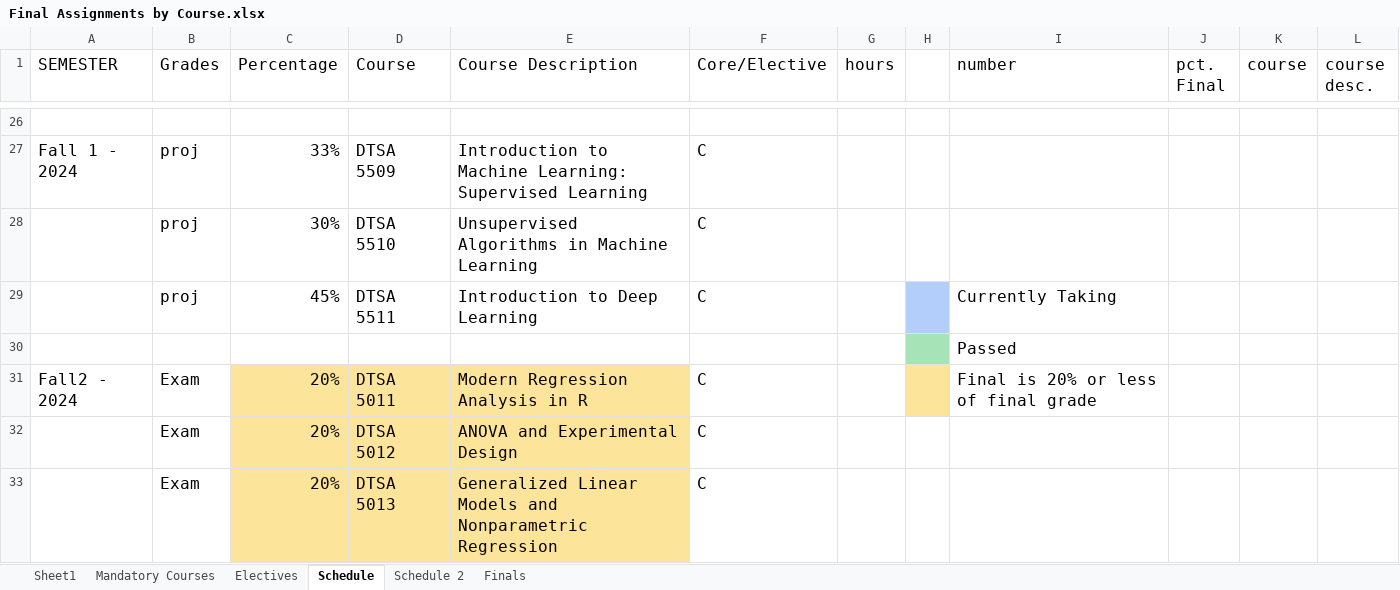
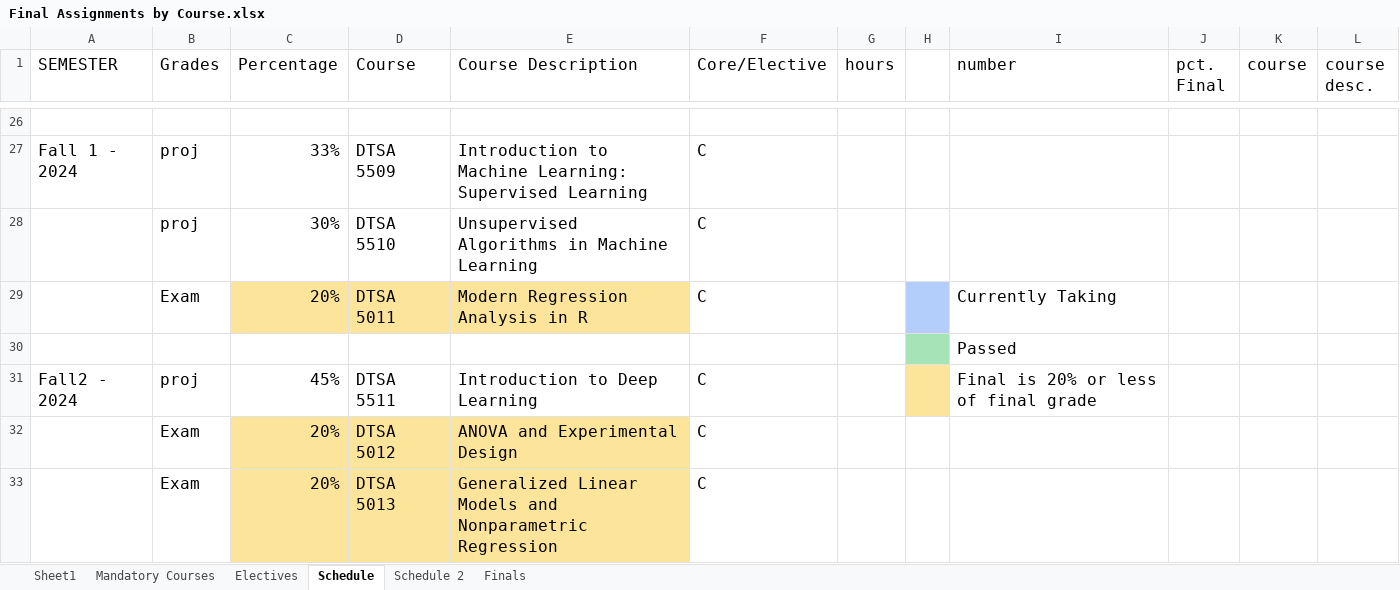
Before and after one commit to RyanJTalbot/MSDS, an Excel workbook: Resources/University of Colorado Boulder/Final Assignments by Course.xlsx, sheet Schedule, drawn as a sheet; only a part is shown, gaps mark what is left out; values as stored, in another font and other column widths than the file's, no borders; conditional formats not drawn; removed rows and columns are numbered as before the commit, all else as after; the diff names each change by its address in the sheet, - before the commit and + after, or states it on an @@ line.

Commit message:
Update resources

```diff
--- a/Resources/University of Colorado Boulder/Final Assignments by Course.xlsx (sheet Schedule)
+++ b/Resources/University of Colorado Boulder/Final Assignments by Course.xlsx (sheet Schedule)
-row 29:  | proj | 45% | DTSA 5511 | Introduction to Deep Learning | C |  |  | Currently Taking
+row 29:  | Exam | 20% | DTSA 5011 | Modern Regression Analysis in R | C |  |  | Currently Taking
-B31 (Grades): Exam
+B31 (Grades): proj
-C31 (Percentage): 20%
+C31 (Percentage): 45%
-C31:E31 fill: #FDE49B
+C31:E31 fill: none
-D31 (Course): DTSA 5011
+D31 (Course): DTSA 5511
-E31 (Course Description): Modern Regression Analysis in R
+E31 (Course Description): Introduction to Deep Learning
```
Also changed, not shown: 2 other files.
